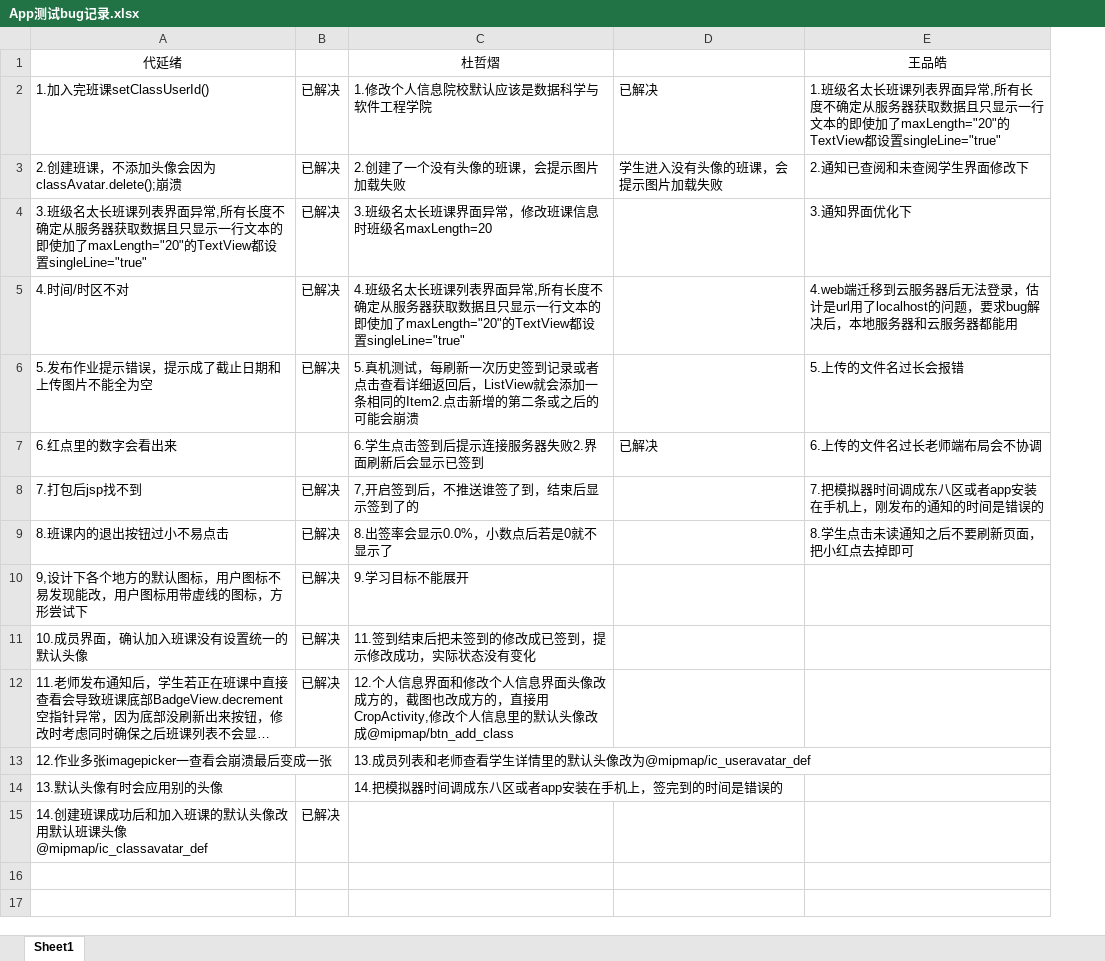
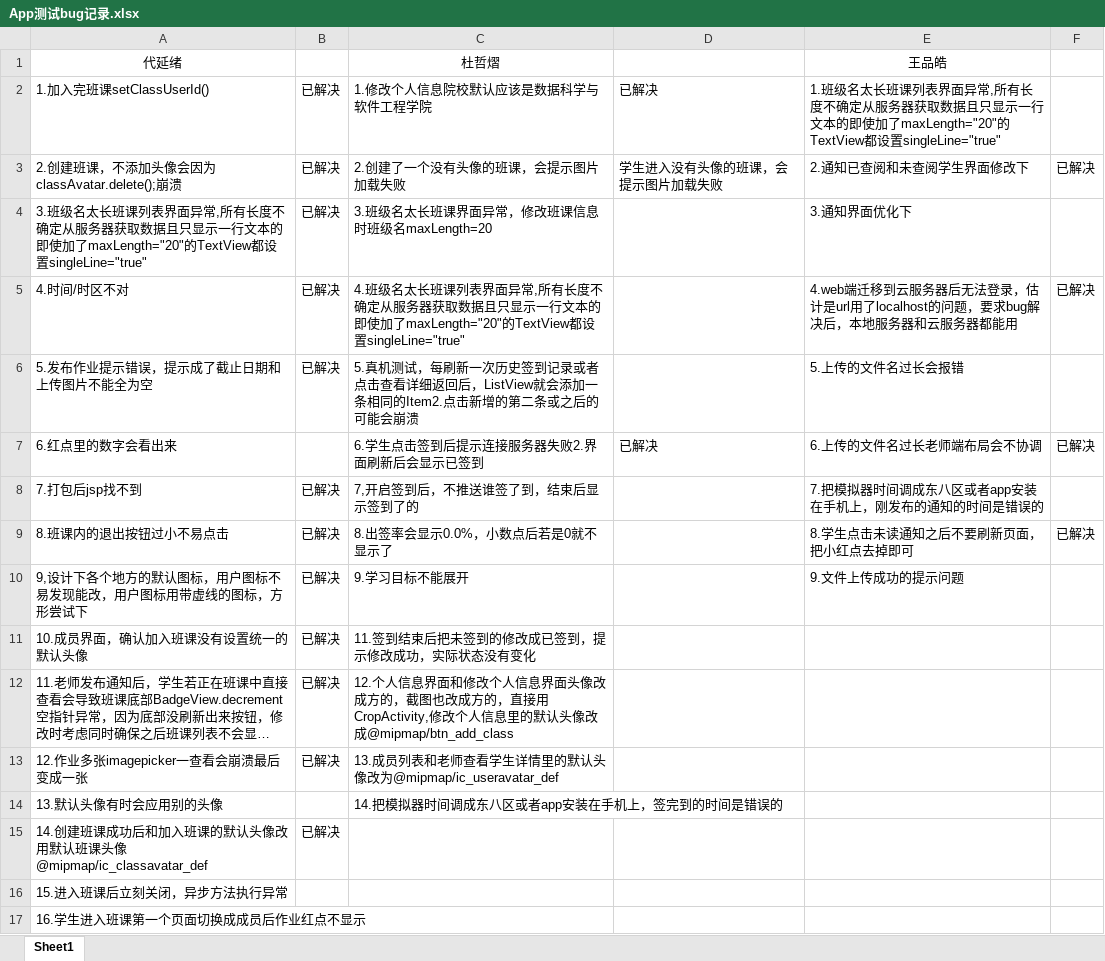
Before and after one commit to Karuao/SmartClass, an Excel workbook: 基于Android的智慧移动课堂学习系统/App测试bug记录.xlsx, sheet Sheet1, drawn as a sheet; long unchanged cells end in …; values as stored, in another font and other column widths than the file's, no borders; the diff names each change by its address in the sheet, - before the commit and + after, or states it on an @@ line.

```diff
--- a/基于Android的智慧移动课堂学习系统/App测试bug记录.xlsx (sheet Sheet1)
+++ b/基于Android的智慧移动课堂学习系统/App测试bug记录.xlsx (sheet Sheet1)
+column F, rows 3-9: 已解决 |  | 已解决 |  | 已解决 |  | 已解决
-E10: (empty)
+E10: 9.文件上传成功的提示问题
-B13: (empty)
+B13: 已解决
+row 16: 15.进入班课后立刻关闭，异步方法执行异常
+row 17: 16.学生进入班课第一个页面切换成成员后作业红点不显示
```
Also changed, not shown: 23 other files.
